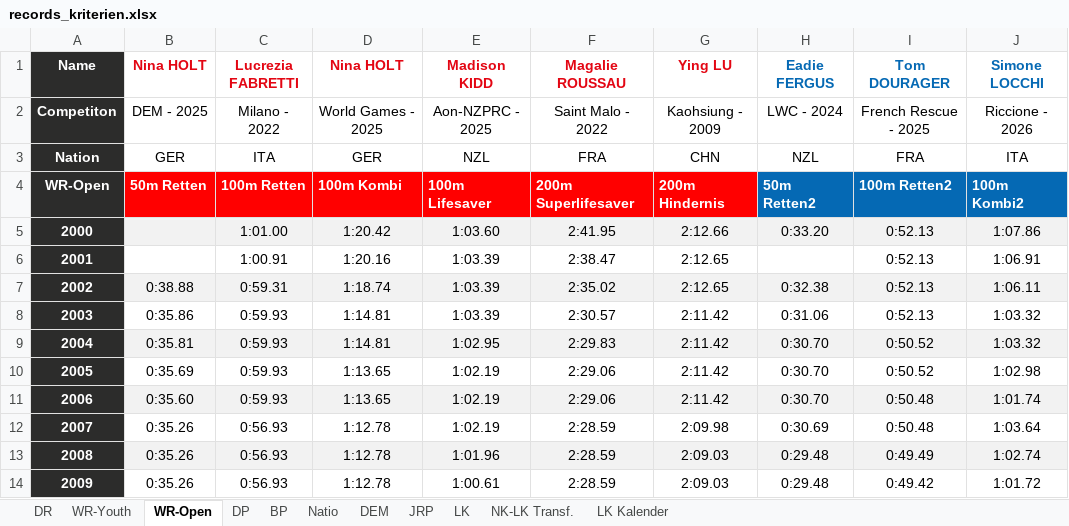
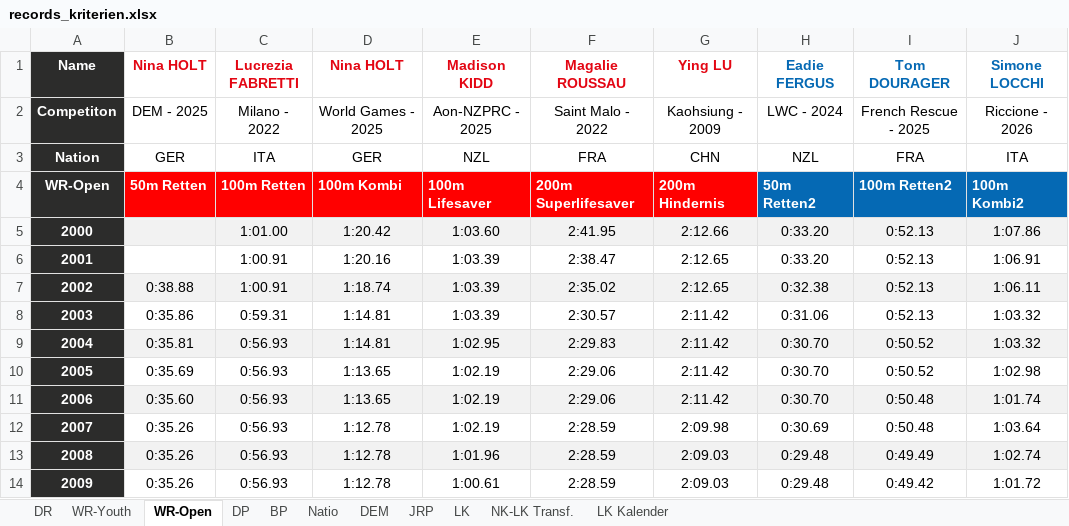
Before and after one commit to jp-gnad/Lifesaving_Baden, an Excel workbook: web/data/records_kriterien.xlsx, sheet WR-Open, drawn as a sheet; only a part is shown; values as stored, in another font and other column widths than the file's, no borders; conditional formats and table styles not drawn; the diff names each change by its address in the sheet, - before the commit and + after, or states it on an @@ line.

```diff
--- a/web/data/records_kriterien.xlsx (sheet WR-Open)
+++ b/web/data/records_kriterien.xlsx (sheet WR-Open)
-H6 (Eadie FERGUS): (empty)
+H6 (Eadie FERGUS): 0:33.20
-C7 (Lucrezia FABRETTI): 0:59.31
+C7 (Lucrezia FABRETTI): 1:00.91
-C8 (Lucrezia FABRETTI): 0:59.93
+C8 (Lucrezia FABRETTI): 0:59.31
-C9:C11 (Lucrezia FABRETTI): 0:59.93
+C9:C11 (Lucrezia FABRETTI): 0:56.93
```
Also changed, not shown: 2 other files.
